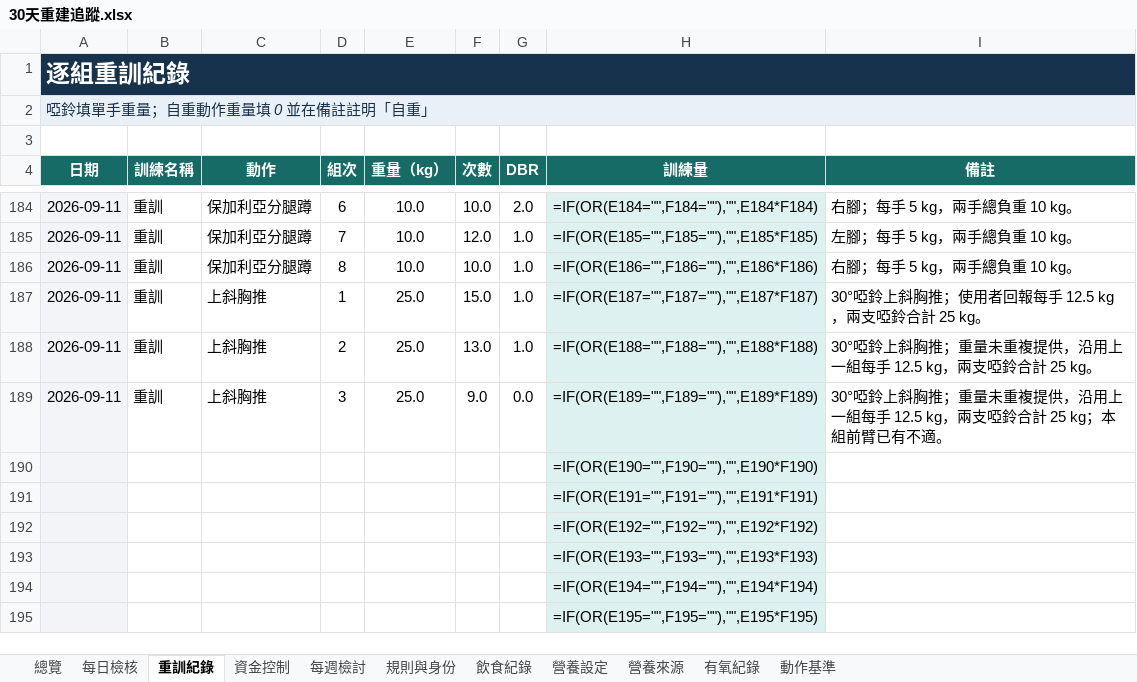
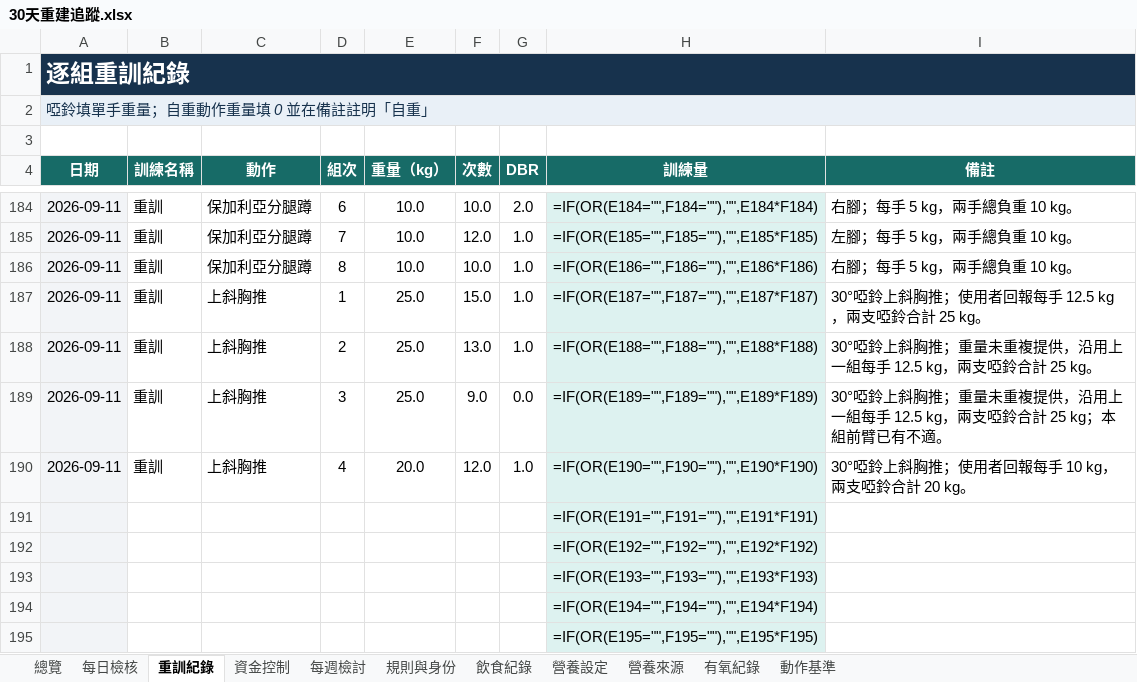
Before and after one commit to asadman1523/30-day-reset-tracker, an Excel workbook: 30天重建追蹤.xlsx, sheet 重訓紀錄, drawn as a sheet; only a part is shown, gaps mark what is left out; values as stored, in another font and other column widths than the file's, no borders; formulas without a stored value are shown as written; removed rows and columns are numbered as before the commit, all else as after; the diff names each change by its address in the sheet, - before the commit and + after, or states it on an @@ line.

```diff
--- a/30天重建追蹤.xlsx (sheet 重訓紀錄)
+++ b/30天重建追蹤.xlsx (sheet 重訓紀錄)
-row 190:  |  |  |  |  |  |  | =IF(OR(E190="",F190=""),"",E190*F190)
+row 190: 2026-09-11 | 重訓 | 上斜胸推 | 4 | 20.0 | 12.0 | 1.0 | =IF(OR(E190="",F190=""),"",E190*F190) | 30°啞鈴上斜胸推；使用者回報每手 10 kg，兩支啞鈴合計 20 kg。
```
Also changed, not shown: sheet 動作基準, 4 other files.
